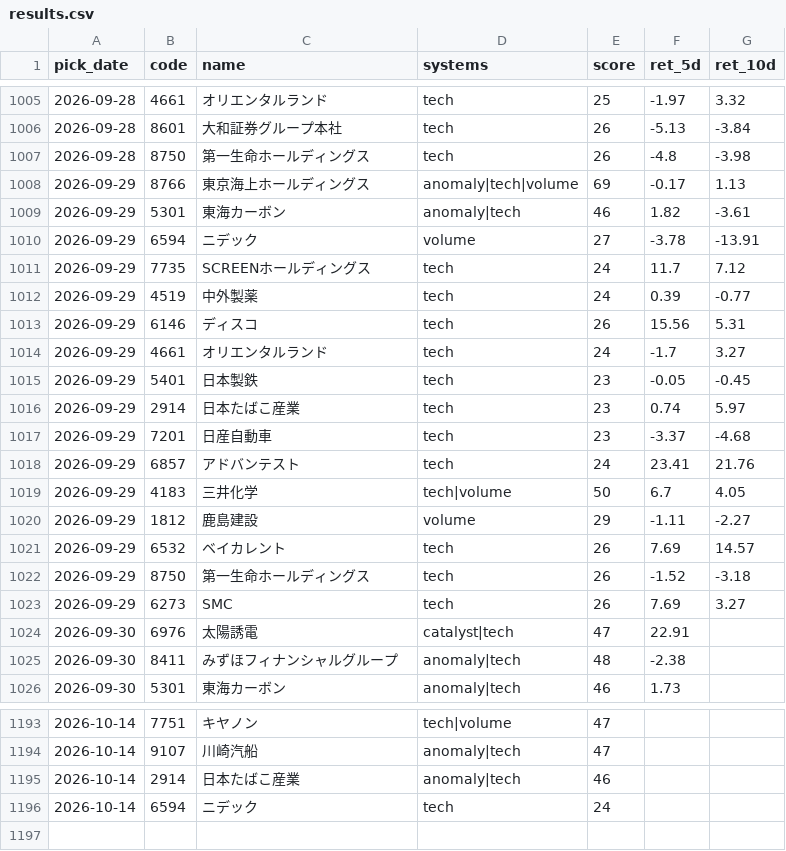
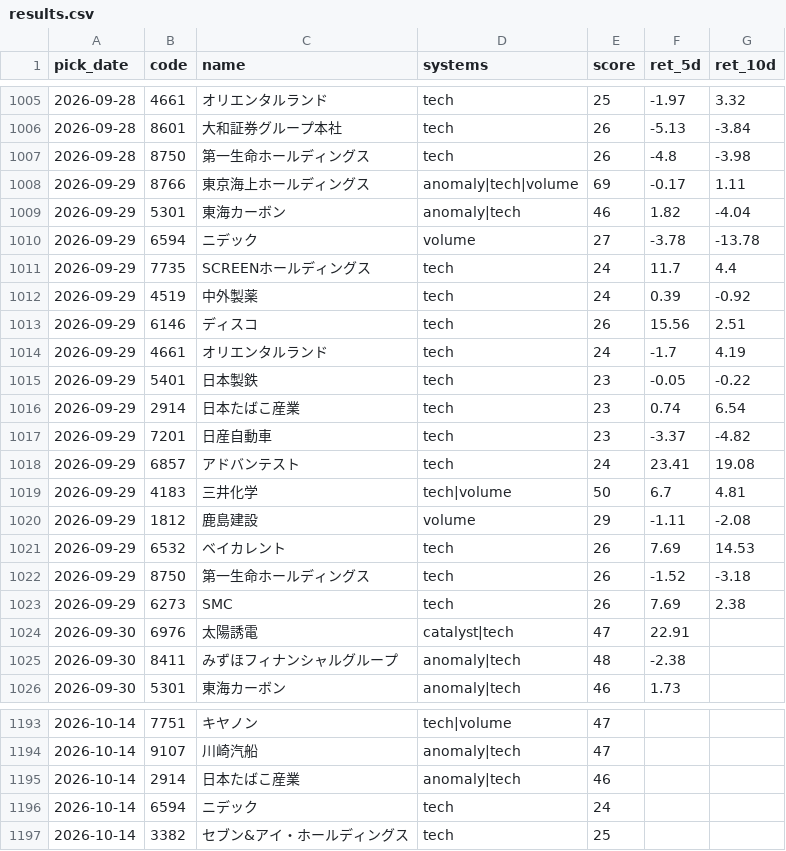
Before and after one commit to Resapan159/Kabu-app, a CSV file: history/results.csv, drawn as a sheet; only a part is shown, gaps mark what is left out; the diff covers the shown part only.

```diff
--- a/history/results.csv
+++ b/history/results.csv
@@ -1007,18 +1007,18 @@ pick_date,code,name,systems,score,ret_5d,ret_10d
 2026-09-28,8750,第一生命ホールディングス,tech,26,-4.8,-3.98
-2026-09-29,8766,東京海上ホールディングス,anomaly|tech|volume,69,-0.17,1.13
-2026-09-29,5301,東海カーボン,anomaly|tech,46,1.82,-3.61
-2026-09-29,6594,ニデック,volume,27,-3.78,-13.91
-2026-09-29,7735,SCREENホールディングス,tech,24,11.7,7.12
-2026-09-29,4519,中外製薬,tech,24,0.39,-0.77
-2026-09-29,6146,ディスコ,tech,26,15.56,5.31
-2026-09-29,4661,オリエンタルランド,tech,24,-1.7,3.27
-2026-09-29,5401,日本製鉄,tech,23,-0.05,-0.45
-2026-09-29,2914,日本たばこ産業,tech,23,0.74,5.97
-2026-09-29,7201,日産自動車,tech,23,-3.37,-4.68
-2026-09-29,6857,アドバンテスト,tech,24,23.41,21.76
-2026-09-29,4183,三井化学,tech|volume,50,6.7,4.05
-2026-09-29,1812,鹿島建設,volume,29,-1.11,-2.27
-2026-09-29,6532,ベイカレント,tech,26,7.69,14.57
+2026-09-29,8766,東京海上ホールディングス,anomaly|tech|volume,69,-0.17,1.11
+2026-09-29,5301,東海カーボン,anomaly|tech,46,1.82,-4.04
+2026-09-29,6594,ニデック,volume,27,-3.78,-13.78
+2026-09-29,7735,SCREENホールディングス,tech,24,11.7,4.4
+2026-09-29,4519,中外製薬,tech,24,0.39,-0.92
+2026-09-29,6146,ディスコ,tech,26,15.56,2.51
+2026-09-29,4661,オリエンタルランド,tech,24,-1.7,4.19
+2026-09-29,5401,日本製鉄,tech,23,-0.05,-0.22
+2026-09-29,2914,日本たばこ産業,tech,23,0.74,6.54
+2026-09-29,7201,日産自動車,tech,23,-3.37,-4.82
+2026-09-29,6857,アドバンテスト,tech,24,23.41,19.08
+2026-09-29,4183,三井化学,tech|volume,50,6.7,4.81
+2026-09-29,1812,鹿島建設,volume,29,-1.11,-2.08
+2026-09-29,6532,ベイカレント,tech,26,7.69,14.53
 2026-09-29,8750,第一生命ホールディングス,tech,26,-1.52,-3.18
-2026-09-29,6273,SMC,tech,26,7.69,3.27
+2026-09-29,6273,SMC,tech,26,7.69,2.38
 2026-09-30,6976,太陽誘電,catalyst|tech,47,22.91,
@@ -1196 +1196,2 @@ pick_date,code,name,systems,score,ret_5d,ret_10d
 2026-10-14,6594,ニデック,tech,24,,
+2026-10-14,3382,セブン&アイ・ホールディングス,tech,25,,
```
Also changed, not shown: 9 edited cells elsewhere in this file, history/picks.csv, 3 other files.
